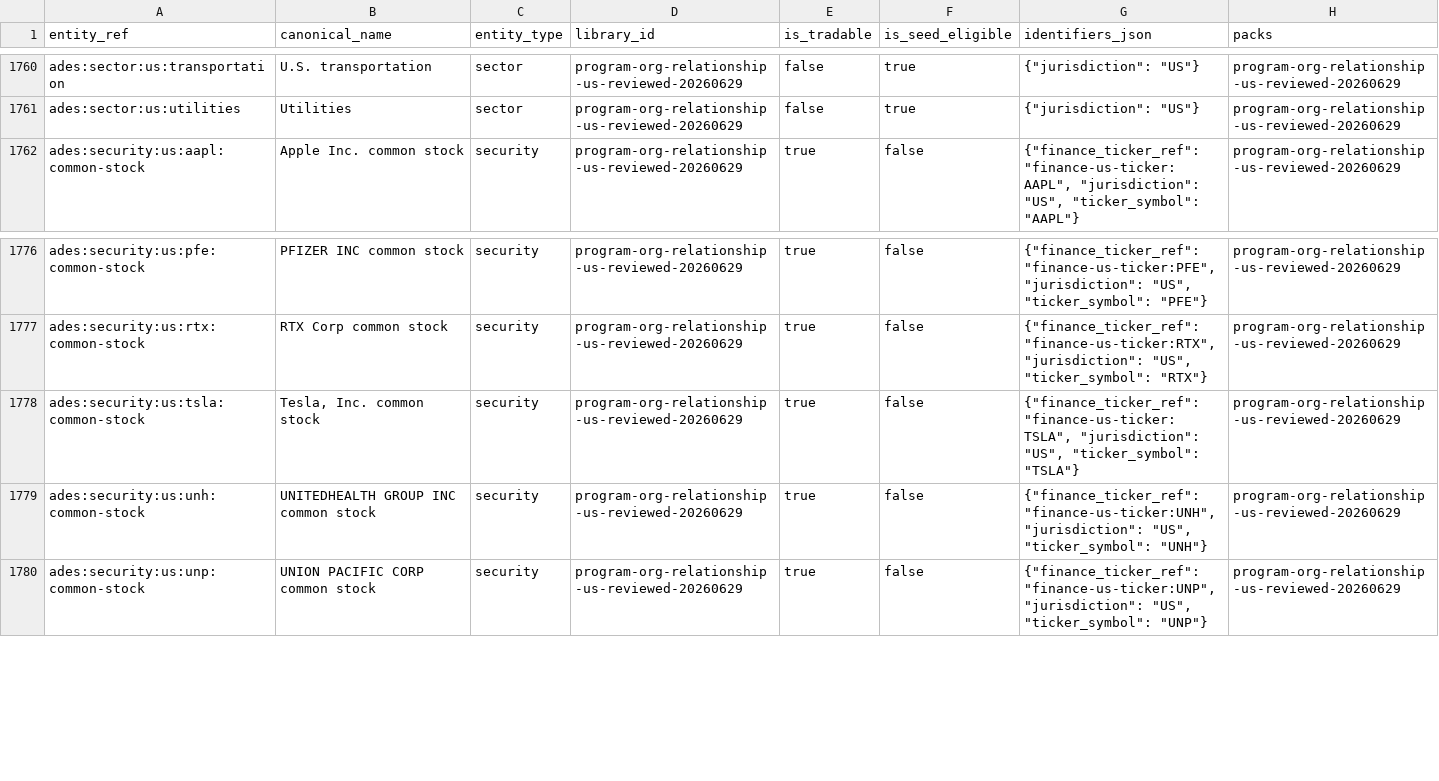
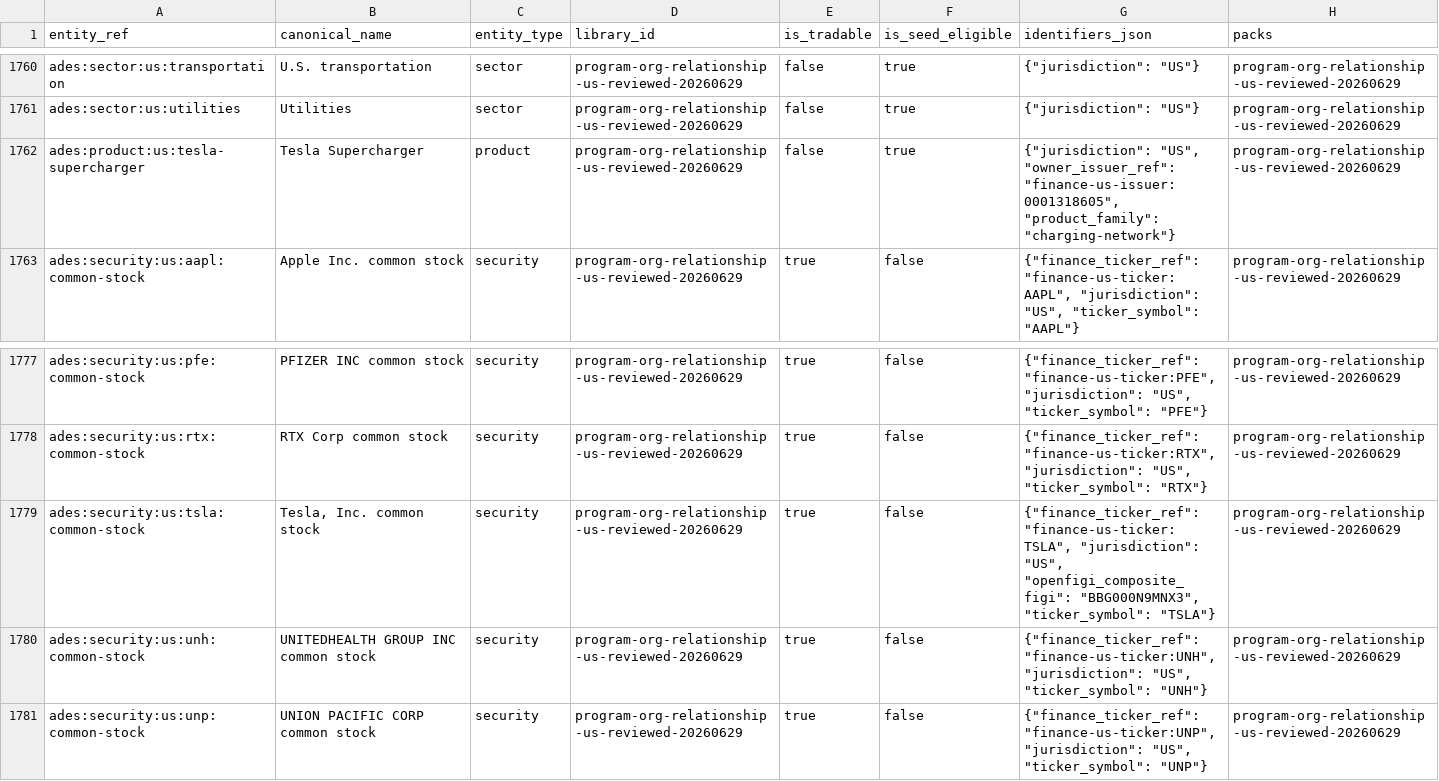
Before and after one commit to bekirdag/ades, a TSV file: src/ades/resources/impact/phase1_starter/impact_nodes.tsv, drawn as a sheet; only a part is shown, gaps mark what is left out.

Commit message:
[NSC-AUTO] NSC-B019: Build United States source-backed relationship pack.

```diff
--- a/src/ades/resources/impact/phase1_starter/impact_nodes.tsv
+++ b/src/ades/resources/impact/phase1_starter/impact_nodes.tsv
@@ -1761,2 +1761,3 @@ ades:sector:us:transportation	U.S. transportation	sector	program-org-relationshi
 ades:sector:us:utilities	Utilities	sector	program-org-relationship-us-reviewed-20260629	false	true	"{""jurisdiction"": ""US""}"	program-org-relationship-us-reviewed-20260629
+ades:product:us:tesla-supercharger	Tesla Supercharger	product	program-org-relationship-us-reviewed-20260629	false	true	"{""jurisdiction"": ""US"", ""owner_issuer_ref"": ""finance-us-issuer:0001318605"", ""product_family"": ""charging-network""}"	program-org-relationship-us-reviewed-20260629
 ades:security:us:aapl:common-stock	Apple Inc. common stock	security	program-org-relationship-us-reviewed-20260629	true	false	"{""finance_ticker_ref"": ""finance-us-ticker:AAPL"", ""jurisdiction"": ""US"", ""ticker_symbol"": ""AAPL""}"	program-org-relationship-us-reviewed-20260629
@@ -1777,3 +1778,3 @@ ades:security:us:pfe:common-stock	PFIZER INC common stock	security	program-org-r
 ades:security:us:rtx:common-stock	RTX Corp common stock	security	program-org-relationship-us-reviewed-20260629	true	false	"{""finance_ticker_ref"": ""finance-us-ticker:RTX"", ""jurisdiction"": ""US"", ""ticker_symbol"": ""RTX""}"	program-org-relationship-us-reviewed-20260629
-ades:security:us:tsla:common-stock	Tesla, Inc. common stock	security	program-org-relationship-us-reviewed-20260629	true	false	"{""finance_ticker_ref"": ""finance-us-ticker:TSLA"", ""jurisdiction"": ""US"", ""ticker_symbol"": ""TSLA""}"	program-org-relationship-us-reviewed-20260629
+ades:security:us:tsla:common-stock	Tesla, Inc. common stock	security	program-org-relationship-us-reviewed-20260629	true	false	"{""finance_ticker_ref"": ""finance-us-ticker:TSLA"", ""jurisdiction"": ""US"", ""openfigi_composite_figi"": ""BBG000N9MNX3"", ""ticker_symbol"": ""TSLA""}"	program-org-relationship-us-reviewed-20260629
 ades:security:us:unh:common-stock	UNITEDHEALTH GROUP INC common stock	security	program-org-relationship-us-reviewed-20260629	true	false	"{""finance_ticker_ref"": ""finance-us-ticker:UNH"", ""jurisdiction"": ""US"", ""ticker_symbol"": ""UNH""}"	program-org-relationship-us-reviewed-20260629
```
Also changed, not shown: 6 other files.
